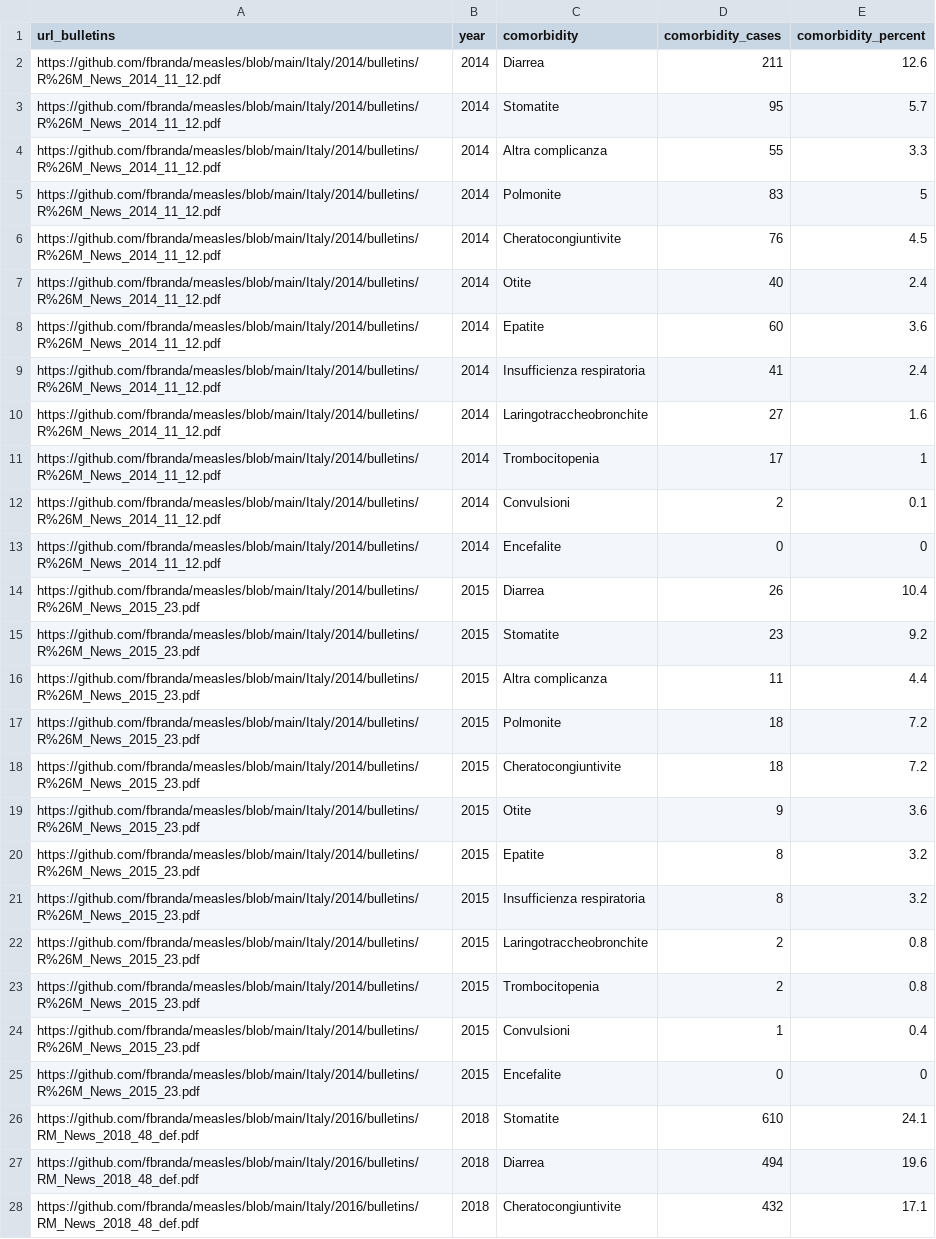
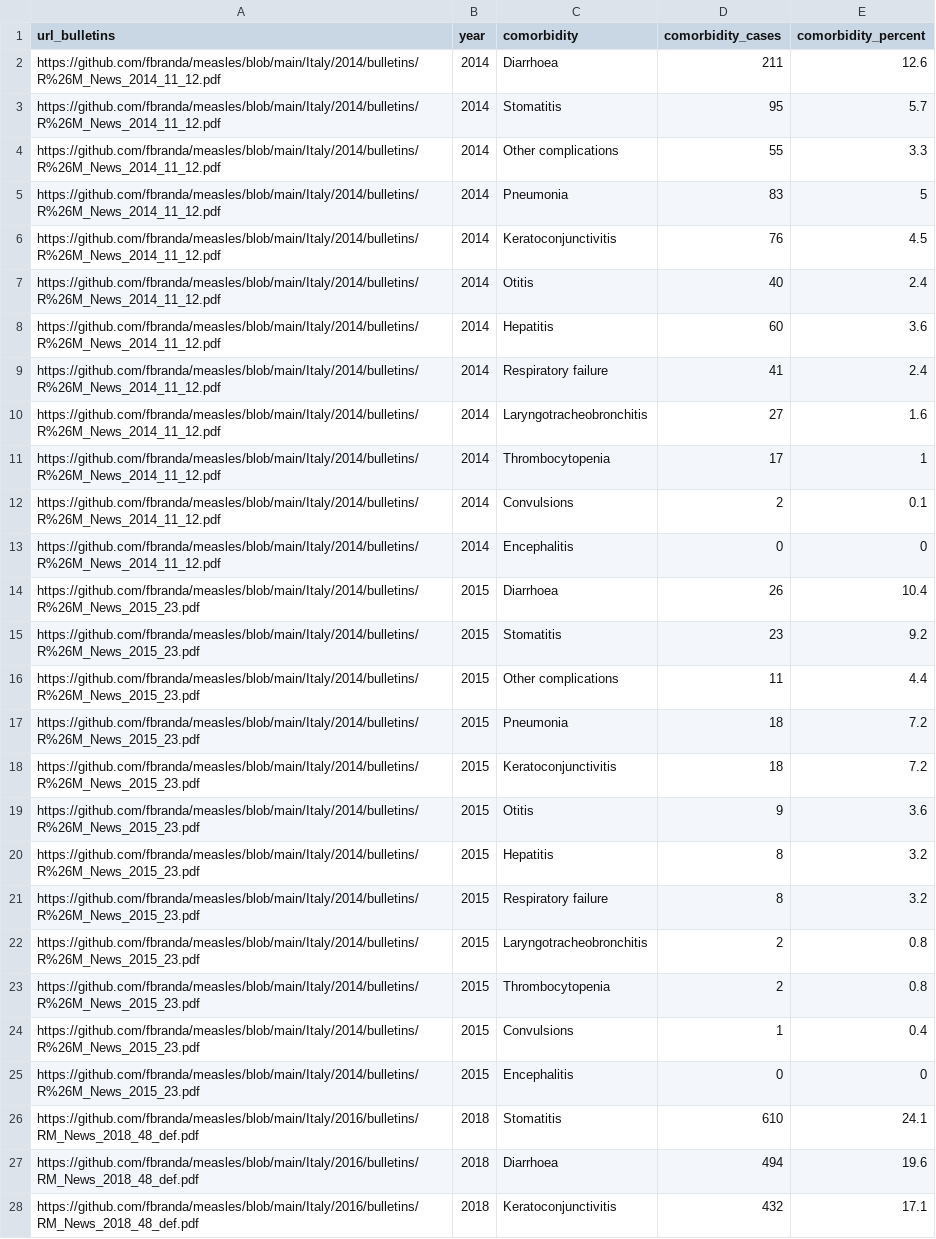
Before and after one commit to ssawant-rsc/measles, a CSV file: Italy/measles-ita-comorbidities-latest.csv, drawn as a sheet; only a part is shown; the diff covers the shown part only; the diff names each change by its address in the sheet, - before the commit and + after, or states it on an @@ line.

Commit message:
Add files via upload

```diff
--- a/Italy/measles-ita-comorbidities-latest.csv
+++ b/Italy/measles-ita-comorbidities-latest.csv
-C2 (comorbidity): Diarrea
+C2 (comorbidity): Diarrhoea
-C3 (comorbidity): Stomatite
+C3 (comorbidity): Stomatitis
-C4 (comorbidity): Altra complicanza
+C4 (comorbidity): Other complications
-C5 (comorbidity): Polmonite
+C5 (comorbidity): Pneumonia
-C6 (comorbidity): Cheratocongiuntivite
+C6 (comorbidity): Keratoconjunctivitis
-C7 (comorbidity): Otite
+C7 (comorbidity): Otitis
-C8 (comorbidity): Epatite
+C8 (comorbidity): Hepatitis
-C9 (comorbidity): Insufficienza respiratoria
+C9 (comorbidity): Respiratory failure
-C10 (comorbidity): Laringotraccheobronchite
+C10 (comorbidity): Laryngotracheobronchitis
-C11 (comorbidity): Trombocitopenia
+C11 (comorbidity): Thrombocytopenia
-C12 (comorbidity): Convulsioni
+C12 (comorbidity): Convulsions
-C13 (comorbidity): Encefalite
+C13 (comorbidity): Encephalitis
-C14 (comorbidity): Diarrea
+C14 (comorbidity): Diarrhoea
-C15 (comorbidity): Stomatite
+C15 (comorbidity): Stomatitis
-C16 (comorbidity): Altra complicanza
+C16 (comorbidity): Other complications
-C17 (comorbidity): Polmonite
+C17 (comorbidity): Pneumonia
-C18 (comorbidity): Cheratocongiuntivite
+C18 (comorbidity): Keratoconjunctivitis
-C19 (comorbidity): Otite
+C19 (comorbidity): Otitis
-C20 (comorbidity): Epatite
+C20 (comorbidity): Hepatitis
-C21 (comorbidity): Insufficienza respiratoria
+C21 (comorbidity): Respiratory failure
-C22 (comorbidity): Laringotraccheobronchite
+C22 (comorbidity): Laryngotracheobronchitis
-C23 (comorbidity): Trombocitopenia
+C23 (comorbidity): Thrombocytopenia
-C24 (comorbidity): Convulsioni
+C24 (comorbidity): Convulsions
-C25 (comorbidity): Encefalite
+C25 (comorbidity): Encephalitis
-C26 (comorbidity): Stomatite
+C26 (comorbidity): Stomatitis
-C27 (comorbidity): Diarrea
+C27 (comorbidity): Diarrhoea
-C28 (comorbidity): Cheratocongiuntivite
+C28 (comorbidity): Keratoconjunctivitis
```
Also changed, not shown: 72 edited cells elsewhere in this file.
